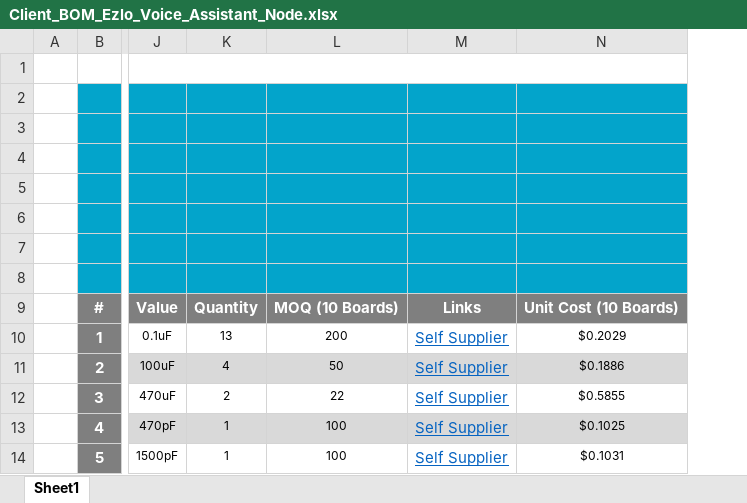
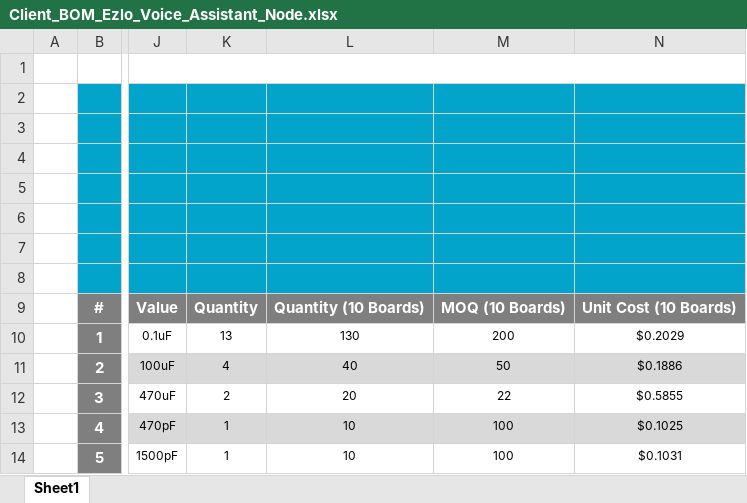
Before and after one commit to eSpark-Backup/ezlo-voiceassistant, an Excel workbook: Deliverable/BOM/Client_BOM_Ezlo_Voice_Assistant_Node.xlsx, sheet Sheet1, drawn as a sheet; only a part is shown, gaps mark what is left out; values as stored, in another font and other column widths than the file's, no borders; charts and pictures not drawn; removed rows and columns are numbered as before the commit, all else as after; the diff names each change by its address in the sheet, - before the commit and + after, or states it on an @@ line.

```diff
--- a/Deliverable/BOM/Client_BOM_Ezlo_Voice_Assistant_Node.xlsx (sheet Sheet1)
+++ b/Deliverable/BOM/Client_BOM_Ezlo_Voice_Assistant_Node.xlsx (sheet Sheet1)
+column L, rows 9-14: Quantity (10 Boards) | 130 | 40 | 20 | 10 | 10
-column M, rows 9-14: Links | Self Supplier | Self Supplier | Self Supplier | Self Supplier | Self Supplier
```
Also changed, not shown: formulas that keep their value, Deliverable/BOM/eSpark_Ezlo_Voice_Assistant_Node.xlsx.
